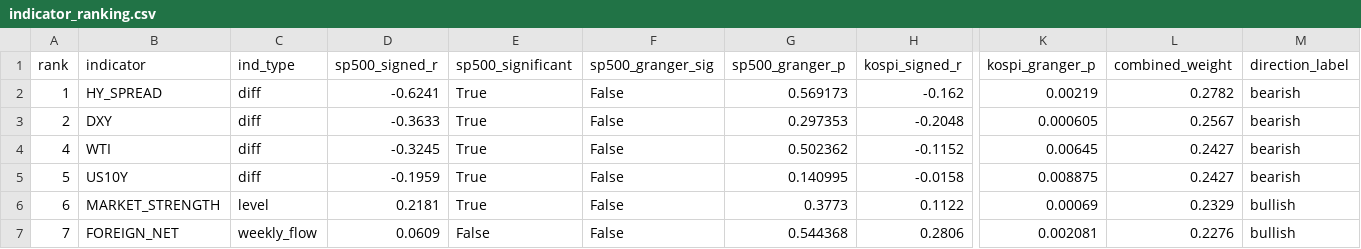
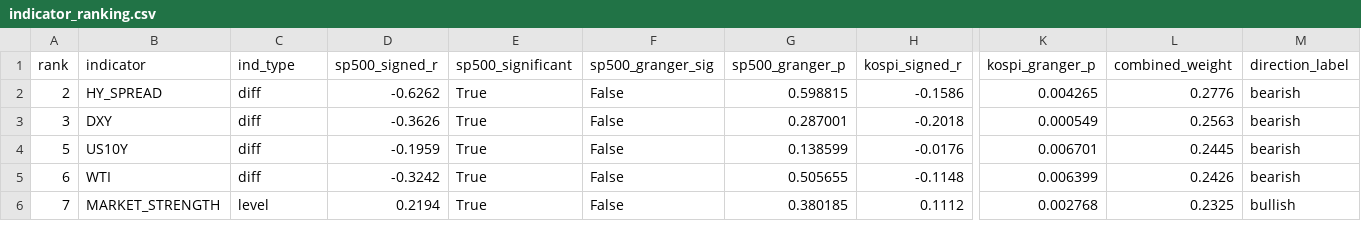
Before and after one commit to HwangatWork/AI-Analyzer, a CSV file: output/indicator_ranking.csv, drawn as a sheet; only a part is shown, gaps mark what is left out; removed rows and columns are numbered as before the commit, all else as after; rows hold the shown columns only; the diff covers the shown part only; the diff names each change by its address in the sheet, - before the commit and + after, or states it on an @@ line.

```diff
--- a/output/indicator_ranking.csv
+++ b/output/indicator_ranking.csv
-row 2: 1 | HY_SPREAD | diff | -0.6241 | True | False | 0.569173 | -0.162 | 0.00219 | 0.2782 | bearish
-B2 (indicator): DXY
+B2 (indicator): HY_SPREAD
-D2 (sp500_signed_r): -0.3633
+D2 (sp500_signed_r): -0.6262
-G2 (sp500_granger_p): 0.297353
+G2 (sp500_granger_p): 0.598815
-H2 (kospi_signed_r): -0.2048
+H2 (kospi_signed_r): -0.1586
-K2 (kospi_granger_p): 0.000605
+K2 (kospi_granger_p): 0.004265
-L2 (combined_weight): 0.2567
+L2 (combined_weight): 0.2776
-row 4: 4 | WTI | diff | -0.3245 | True | False | 0.502362 | -0.1152 | 0.00645 | 0.2427 | bearish
+row 3: 3 | DXY | diff | -0.3626 | True | False | 0.287001 | -0.2018 | 0.000549 | 0.2563 | bearish
-G4 (sp500_granger_p): 0.140995
+G4 (sp500_granger_p): 0.138599
-H4 (kospi_signed_r): -0.0158
+H4 (kospi_signed_r): -0.0176
-K4 (kospi_granger_p): 0.008875
+K4 (kospi_granger_p): 0.006701
-L4 (combined_weight): 0.2427
+L4 (combined_weight): 0.2445
-B5 (indicator): MARKET_STRENGTH
+B5 (indicator): WTI
-C5 (ind_type): level
+C5 (ind_type): diff
-D5 (sp500_signed_r): 0.2181
+D5 (sp500_signed_r): -0.3242
-G5 (sp500_granger_p): 0.3773
+G5 (sp500_granger_p): 0.505655
-H5 (kospi_signed_r): 0.1122
+H5 (kospi_signed_r): -0.1148
-K5 (kospi_granger_p): 0.00069
+K5 (kospi_granger_p): 0.006399
-L5 (combined_weight): 0.2329
+L5 (combined_weight): 0.2426
-M5 (direction_label): bullish
+M5 (direction_label): bearish
-B6 (indicator): FOREIGN_NET
+B6 (indicator): MARKET_STRENGTH
-C6 (ind_type): weekly_flow
+C6 (ind_type): level
-D6 (sp500_signed_r): 0.0609
+D6 (sp500_signed_r): 0.2194
-E6 (sp500_significant): False
+E6 (sp500_significant): True
-G6 (sp500_granger_p): 0.544368
+G6 (sp500_granger_p): 0.380185
-H6 (kospi_signed_r): 0.2806
+H6 (kospi_signed_r): 0.1112
-K6 (kospi_granger_p): 0.002081
+K6 (kospi_granger_p): 0.002768
-L6 (combined_weight): 0.2276
+L6 (combined_weight): 0.2325
```
Also changed, not shown: 3 added rows, 2 removed rows and 36 edited cells elsewhere in this file, output/market_signals.csv, output/stock_analysis.csv, 7 other files.
